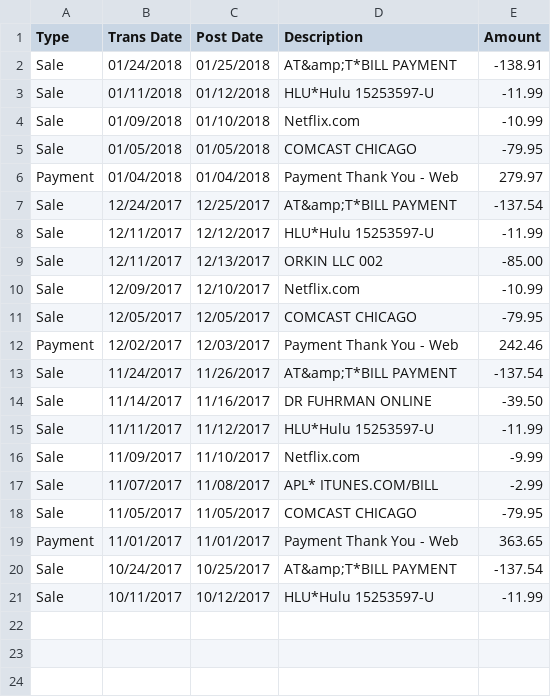
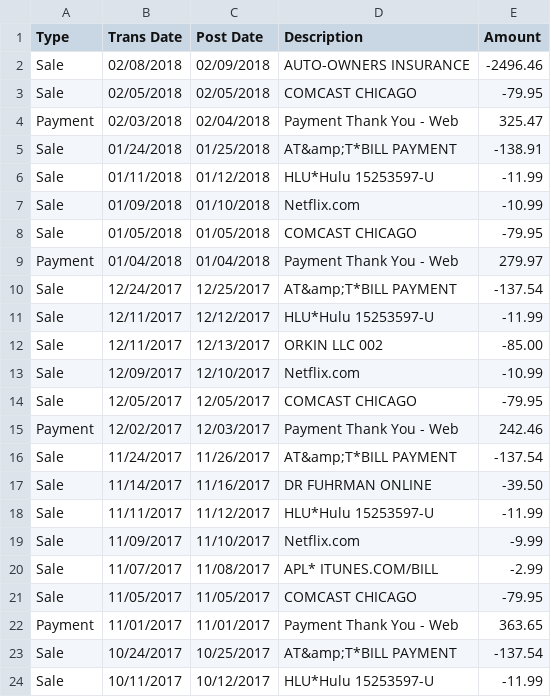
Before and after one commit to unbrokenrabbit/financial_analysis, a CSV file: project/test_files/credit_bills.csv, drawn as a sheet.

```diff
--- a/project/test_files/credit_bills.csv
+++ b/project/test_files/credit_bills.csv
@@ -1,2 +1,5 @@
 Type,Trans Date,Post Date,Description,Amount
+Sale,02/08/2018,02/09/2018,AUTO-OWNERS INSURANCE,-2496.46
+Sale,02/05/2018,02/05/2018,COMCAST CHICAGO,-79.95
+Payment,02/03/2018,02/04/2018,Payment Thank You - Web,325.47
 Sale,01/24/2018,01/25/2018,AT&amp;T*BILL PAYMENT,-138.91
```
Also changed, not shown: project/test_files/checking_bills.csv, project/test_files/checking_spending.csv, 15 other files.
